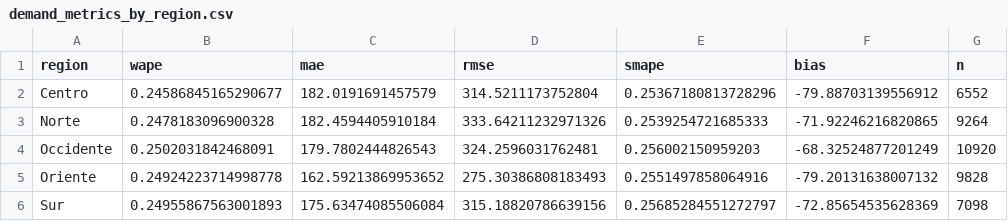
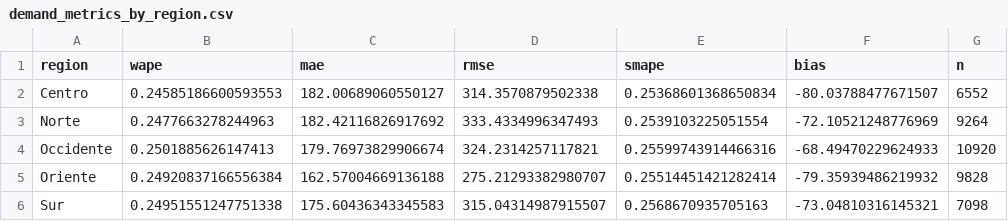
Before and after one commit to Rickyrguez98/retail-ops-forecasting-challenge, a CSV file: reports/demand_metrics_by_region.csv, drawn as a sheet.

```diff
--- a/reports/demand_metrics_by_region.csv
+++ b/reports/demand_metrics_by_region.csv
@@ -1,6 +1,6 @@
 region,wape,mae,rmse,smape,bias,n
-Centro,0.24586845165290677,182.0191691457579,314.5211173752804,0.25367180813728296,-79.88703139556912,6552
-Norte,0.2478183096900328,182.4594405910184,333.64211232971326,0.2539254721685333,-71.92246216820865,9264
-Occidente,0.2502031842468091,179.7802444826543,324.2596031762481,0.256002150959203,-68.32524877201249,10920
-Oriente,0.24924223714998778,162.59213869953652,275.30386808183493,0.2551497858064916,-79.20131638007132,9828
-Sur,0.24955867563001893,175.63474085506084,315.18820786639156,0.25685284551272797,-72.85654535628369,7098
+Centro,0.24585186600593553,182.00689060550127,314.3570879502338,0.25368601368650834,-80.03788477671507,6552
+Norte,0.2477663278244963,182.42116826917692,333.4334996347493,0.2539103225051554,-72.10521248776969,9264
+Occidente,0.2501885626147413,179.76973829906674,324.2314257117821,0.25599743914466316,-68.49470229624933,10920
+Oriente,0.24920837166556384,162.57004669136188,275.21293382980707,0.25514451421282414,-79.35939486219932,9828
+Sur,0.24951551247751338,175.60436343345583,315.04314987915507,0.2568670935705163,-73.04810316145321,7098
```
Also changed, not shown: reports/cash_metrics_by_event.csv, reports/cash_metrics_by_store_format.csv, 11 other files.
